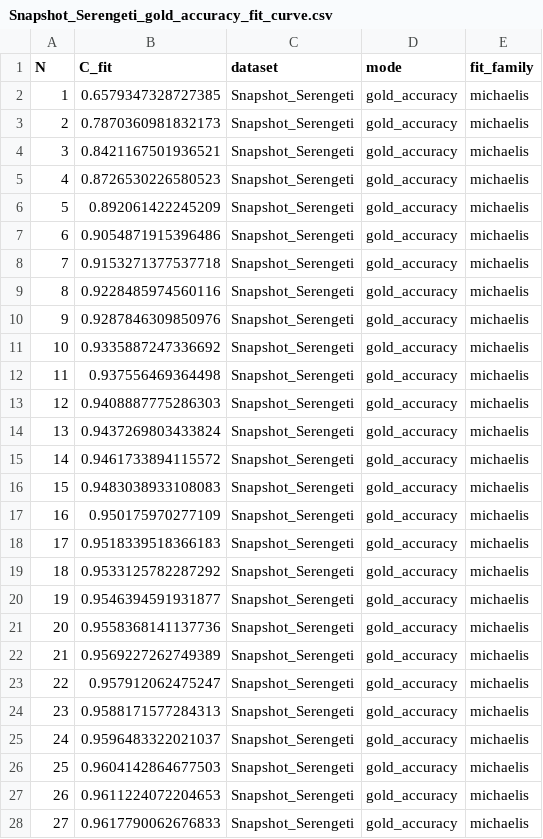
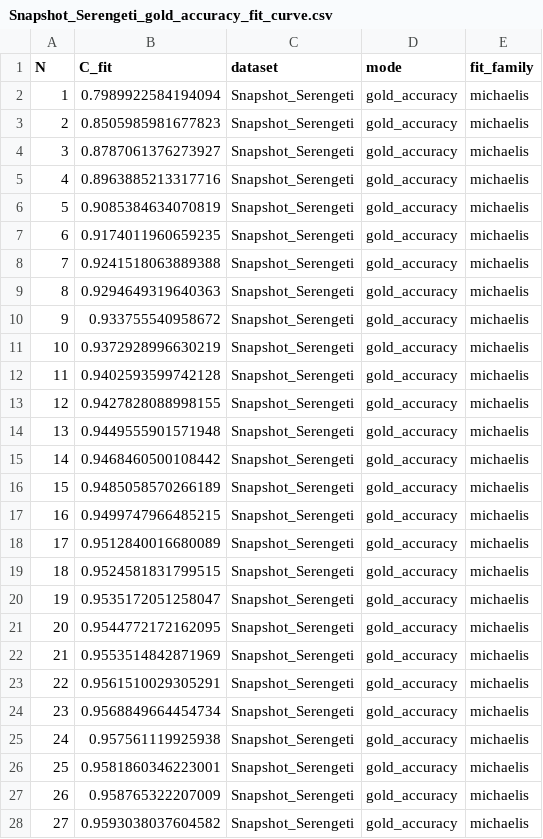
Before and after one commit to betasbk-bkg/Multi-Domain-Characterization, a CSV file: expected/final_closure/figure_data/Snapshot_Serengeti_gold_accuracy_fit_curve.csv, drawn as a sheet; only a part is shown; the diff covers the shown part only.

```diff
--- a/expected/final_closure/figure_data/Snapshot_Serengeti_gold_accuracy_fit_curve.csv
+++ b/expected/final_closure/figure_data/Snapshot_Serengeti_gold_accuracy_fit_curve.csv
@@ -1,28 +1,28 @@
 N,C_fit,dataset,mode,fit_family
-1,0.6579347328727385,Snapshot_Serengeti,gold_accuracy,michaelis
-2,0.7870360981832173,Snapshot_Serengeti,gold_accuracy,michaelis
-3,0.8421167501936521,Snapshot_Serengeti,gold_accuracy,michaelis
-4,0.8726530226580523,Snapshot_Serengeti,gold_accuracy,michaelis
-5,0.892061422245209,Snapshot_Serengeti,gold_accuracy,michaelis
-6,0.9054871915396486,Snapshot_Serengeti,gold_accuracy,michaelis
-7,0.9153271377537718,Snapshot_Serengeti,gold_accuracy,michaelis
-8,0.9228485974560116,Snapshot_Serengeti,gold_accuracy,michaelis
-9,0.9287846309850976,Snapshot_Serengeti,gold_accuracy,michaelis
-10,0.9335887247336692,Snapshot_Serengeti,gold_accuracy,michaelis
-11,0.937556469364498,Snapshot_Serengeti,gold_accuracy,michaelis
-12,0.9408887775286303,Snapshot_Serengeti,gold_accuracy,michaelis
-13,0.9437269803433824,Snapshot_Serengeti,gold_accuracy,michaelis
-14,0.9461733894115572,Snapshot_Serengeti,gold_accuracy,michaelis
-15,0.9483038933108083,Snapshot_Serengeti,gold_accuracy,michaelis
-16,0.950175970277109,Snapshot_Serengeti,gold_accuracy,michaelis
-17,0.9518339518366183,Snapshot_Serengeti,gold_accuracy,michaelis
-18,0.9533125782287292,Snapshot_Serengeti,gold_accuracy,michaelis
-19,0.9546394591931877,Snapshot_Serengeti,gold_accuracy,michaelis
-20,0.9558368141137736,Snapshot_Serengeti,gold_accuracy,michaelis
-21,0.9569227262749389,Snapshot_Serengeti,gold_accuracy,michaelis
-22,0.957912062475247,Snapshot_Serengeti,gold_accuracy,michaelis
-23,0.9588171577284313,Snapshot_Serengeti,gold_accuracy,michaelis
-24,0.9596483322021037,Snapshot_Serengeti,gold_accuracy,michaelis
-25,0.9604142864677503,Snapshot_Serengeti,gold_accuracy,michaelis
-26,0.9611224072204653,Snapshot_Serengeti,gold_accuracy,michaelis
-27,0.9617790062676833,Snapshot_Serengeti,gold_accuracy,michaelis
+1,0.7989922584194094,Snapshot_Serengeti,gold_accuracy,michaelis
+2,0.8505985981677823,Snapshot_Serengeti,gold_accuracy,michaelis
+3,0.8787061376273927,Snapshot_Serengeti,gold_accuracy,michaelis
+4,0.8963885213317716,Snapshot_Serengeti,gold_accuracy,michaelis
+5,0.9085384634070819,Snapshot_Serengeti,gold_accuracy,michaelis
+6,0.9174011960659235,Snapshot_Serengeti,gold_accuracy,michaelis
+7,0.9241518063889388,Snapshot_Serengeti,gold_accuracy,michaelis
+8,0.9294649319640363,Snapshot_Serengeti,gold_accuracy,michaelis
+9,0.933755540958672,Snapshot_Serengeti,gold_accuracy,michaelis
+10,0.9372928996630219,Snapshot_Serengeti,gold_accuracy,michaelis
+11,0.9402593599742128,Snapshot_Serengeti,gold_accuracy,michaelis
+12,0.9427828088998155,Snapshot_Serengeti,gold_accuracy,michaelis
+13,0.9449555901571948,Snapshot_Serengeti,gold_accuracy,michaelis
+14,0.9468460500108442,Snapshot_Serengeti,gold_accuracy,michaelis
+15,0.9485058570266189,Snapshot_Serengeti,gold_accuracy,michaelis
+16,0.9499747966485215,Snapshot_Serengeti,gold_accuracy,michaelis
+17,0.9512840016680089,Snapshot_Serengeti,gold_accuracy,michaelis
+18,0.9524581831799515,Snapshot_Serengeti,gold_accuracy,michaelis
+19,0.9535172051258047,Snapshot_Serengeti,gold_accuracy,michaelis
+20,0.9544772172162095,Snapshot_Serengeti,gold_accuracy,michaelis
+21,0.9553514842871969,Snapshot_Serengeti,gold_accuracy,michaelis
+22,0.9561510029305291,Snapshot_Serengeti,gold_accuracy,michaelis
+23,0.9568849664454734,Snapshot_Serengeti,gold_accuracy,michaelis
+24,0.957561119925938,Snapshot_Serengeti,gold_accuracy,michaelis
+25,0.9581860346223001,Snapshot_Serengeti,gold_accuracy,michaelis
+26,0.958765322207009,Snapshot_Serengeti,gold_accuracy,michaelis
+27,0.9593038037604582,Snapshot_Serengeti,gold_accuracy,michaelis
```
Also changed, not shown: 17 added rows and 3 edited cells elsewhere in this file, expected/final_closure/bootstrap_ratio_ci.csv, expected/final_closure/revision_quantities.csv, 55 other files.
